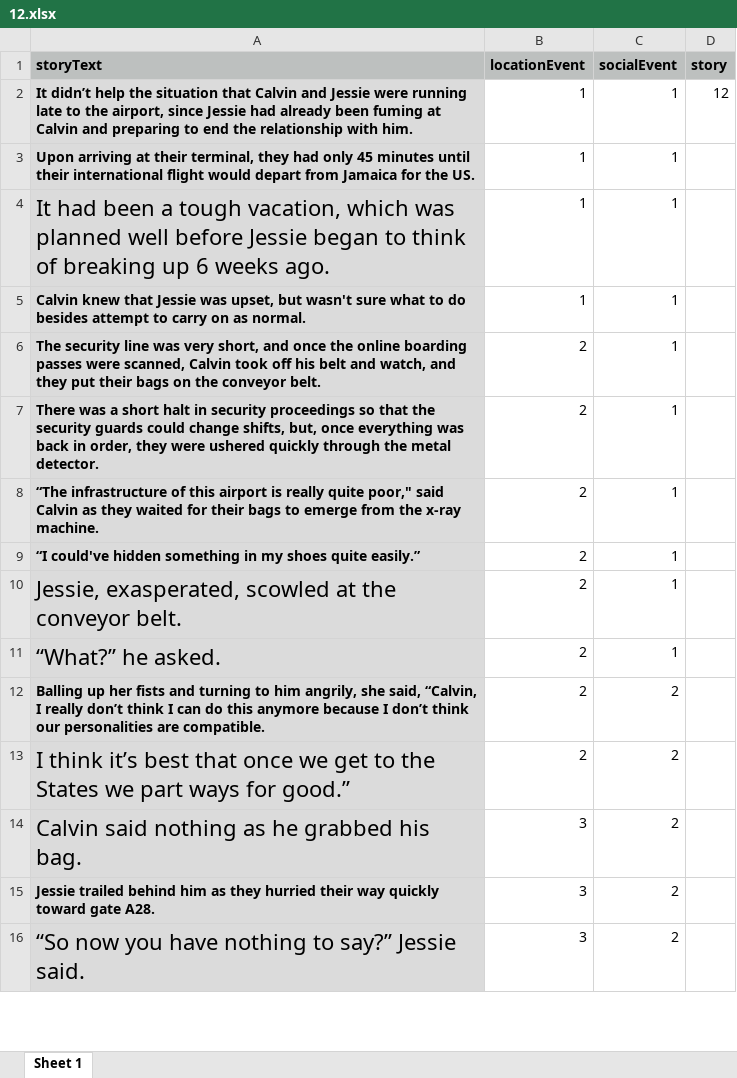
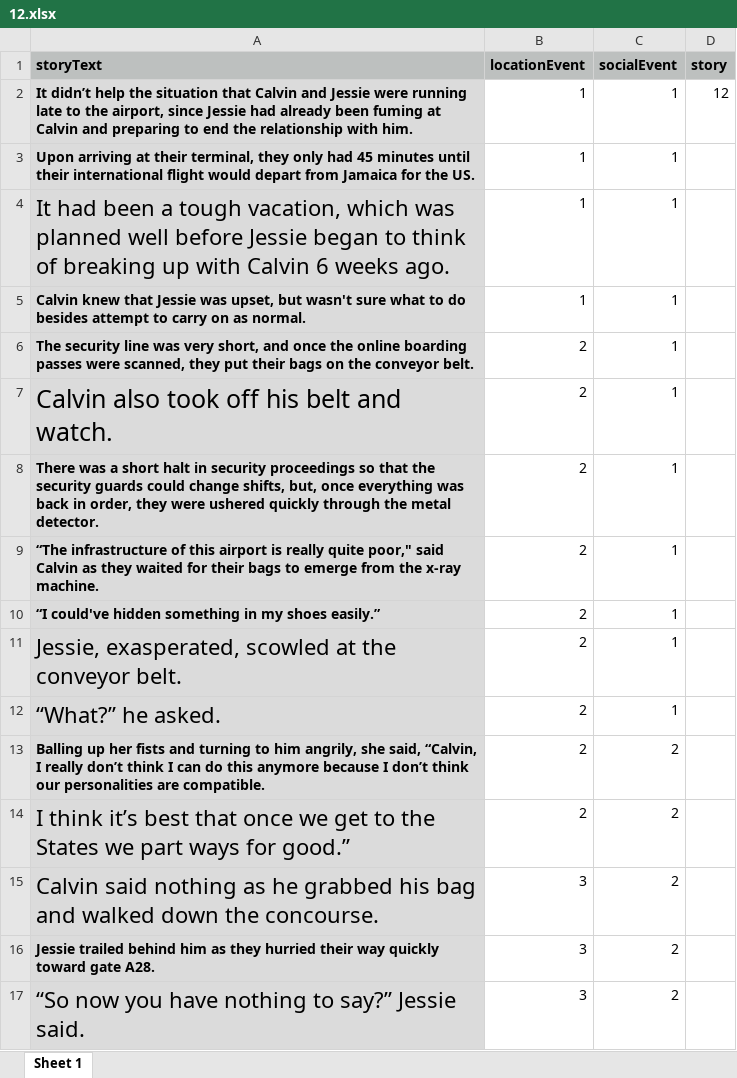
Before and after one commit to reblando/ebs, an Excel workbook: story_xlsx_files/12.xlsx, sheet Sheet 1, drawn as a sheet; only a part is shown; values as stored, in another font and other column widths than the file's, no borders; addresses are those after the commit; the diff names each change by its address in the sheet, - before the commit and + after, or states it on an @@ line.

```diff
--- a/story_xlsx_files/12.xlsx (sheet Sheet 1)
+++ b/story_xlsx_files/12.xlsx (sheet Sheet 1)
-A3 (storyText): …terminal, they had only 45 minutes…
+A3 (storyText): …terminal, they only had 45 minutes…
-A4 (storyText): …breaking up 6 weeks…
+A4 (storyText): …breaking up with Calvin 6 weeks…
-A6 (storyText): …were scanned, Calvin took off his belt and watch, and they put…
+A6 (storyText): …were scanned, they put…
+row 7: Calvin also took off his belt and watch. | 2 | 1
-A10 (storyText): …my shoes quite easily.”
+A10 (storyText): …my shoes easily.”
-A15 (storyText): …grabbed his bag.
+A15 (storyText): …grabbed his bag and walked down the concourse.
```
Also changed, not shown: story_xlsx_files/22.xlsx, story_xlsx_files/23.xlsx, 31 other files.
